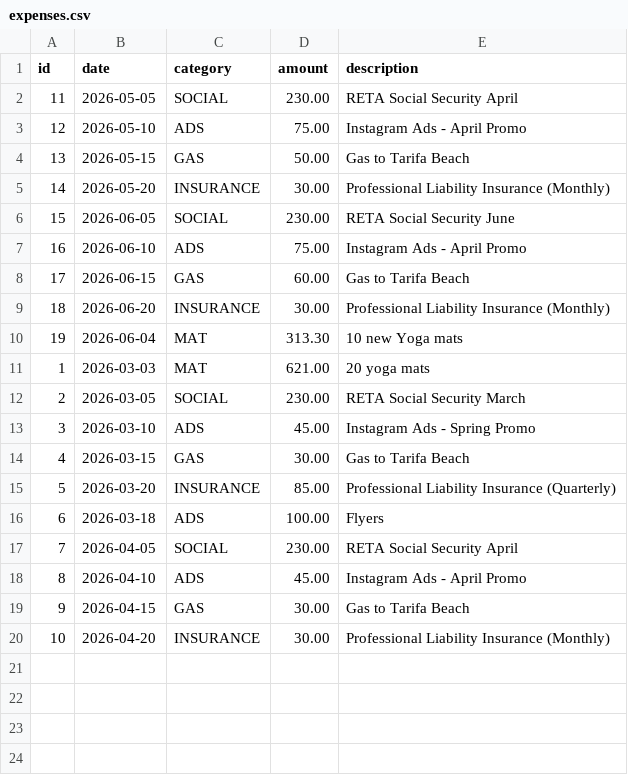
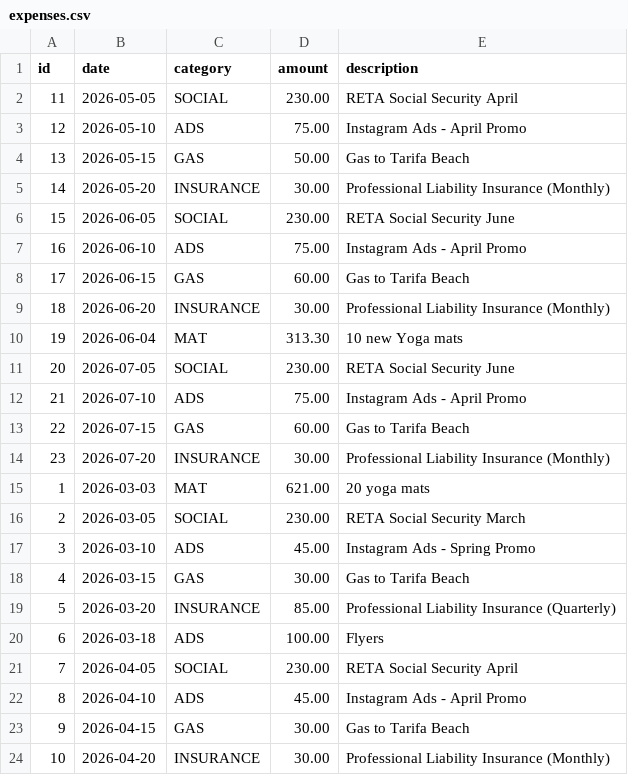
Before and after one commit to UlrikeDetective/code, a CSV file: SQL/PostGre/yoga/data/expenses.csv, drawn as a sheet; the diff names each change by its address in the sheet, - before the commit and + after, or states it on an @@ line.

```diff
--- a/SQL/PostGre/yoga/data/expenses.csv
+++ b/SQL/PostGre/yoga/data/expenses.csv
+row 11: 20 | 2026-07-05 | SOCIAL | 230.00 | RETA Social Security June
+row 12: 21 | 2026-07-10 | ADS | 75.00 | Instagram Ads - April Promo
+row 13: 22 | 2026-07-15 | GAS | 60.00 | Gas to Tarifa Beach
+row 14: 23 | 2026-07-20 | INSURANCE | 30.00 | Professional Liability Insurance (Monthly)
```
Also changed, not shown: SQL/PostGre/yoga/data/lessons_attendence.csv, SQL/PostGre/yoga/data/package.csv.
